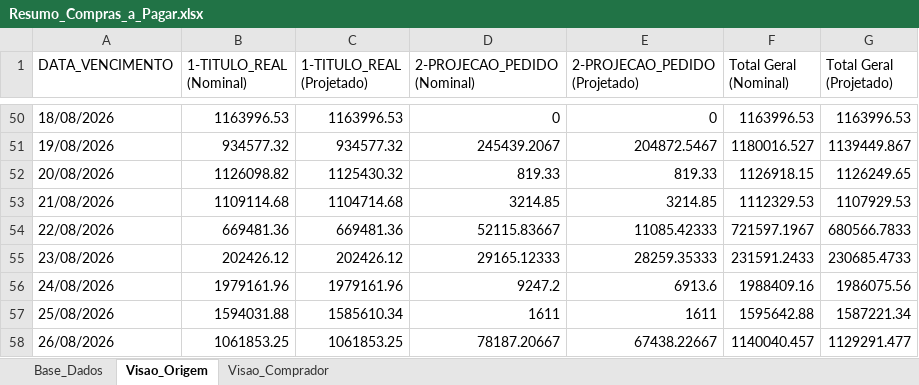
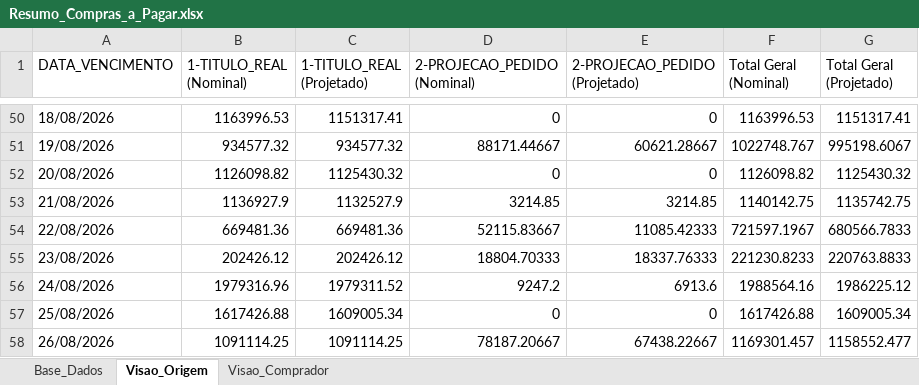
Before and after one commit to sgrimush-ops/Equipes_Agentes, an Excel workbook: Aplicativos/a_pagar/Resumo_Compras_a_Pagar.xlsx, sheet Visao_Origem, drawn as a sheet; only a part is shown, gaps mark what is left out; values as stored, in another font and other column widths than the file's, no borders; the diff covers the shown part only; the diff names each change by its address in the sheet, - before the commit and + after, or states it on an @@ line.

```diff
--- a/Aplicativos/a_pagar/Resumo_Compras_a_Pagar.xlsx (sheet Visao_Origem)
+++ b/Aplicativos/a_pagar/Resumo_Compras_a_Pagar.xlsx (sheet Visao_Origem)
-C50 (1-TITULO_REAL (Projetado)): 1163996.53
+C50 (1-TITULO_REAL (Projetado)): 1151317.41
-G50 (Total Geral (Projetado)): 1163996.53
+G50 (Total Geral (Projetado)): 1151317.41
-D51 (2-PROJECAO_PEDIDO (Nominal)): 245439.2067
+D51 (2-PROJECAO_PEDIDO (Nominal)): 88171.44667
-E51 (2-PROJECAO_PEDIDO (Projetado)): 204872.5467
+E51 (2-PROJECAO_PEDIDO (Projetado)): 60621.28667
-F51 (Total Geral (Nominal)): 1180016.527
+F51 (Total Geral (Nominal)): 1022748.767
-G51 (Total Geral (Projetado)): 1139449.867
+G51 (Total Geral (Projetado)): 995198.6067
-D52 (2-PROJECAO_PEDIDO (Nominal)): 819.33
+D52 (2-PROJECAO_PEDIDO (Nominal)): 0
-E52 (2-PROJECAO_PEDIDO (Projetado)): 819.33
+E52 (2-PROJECAO_PEDIDO (Projetado)): 0
-F52 (Total Geral (Nominal)): 1126918.15
+F52 (Total Geral (Nominal)): 1126098.82
-G52 (Total Geral (Projetado)): 1126249.65
+G52 (Total Geral (Projetado)): 1125430.32
-B53 (1-TITULO_REAL (Nominal)): 1109114.68
+B53 (1-TITULO_REAL (Nominal)): 1136927.9
-C53 (1-TITULO_REAL (Projetado)): 1104714.68
+C53 (1-TITULO_REAL (Projetado)): 1132527.9
-F53 (Total Geral (Nominal)): 1112329.53
+F53 (Total Geral (Nominal)): 1140142.75
-G53 (Total Geral (Projetado)): 1107929.53
+G53 (Total Geral (Projetado)): 1135742.75
-D55 (2-PROJECAO_PEDIDO (Nominal)): 29165.12333
+D55 (2-PROJECAO_PEDIDO (Nominal)): 18804.70333
-E55 (2-PROJECAO_PEDIDO (Projetado)): 28259.35333
+E55 (2-PROJECAO_PEDIDO (Projetado)): 18337.76333
-F55 (Total Geral (Nominal)): 231591.2433
+F55 (Total Geral (Nominal)): 221230.8233
-G55 (Total Geral (Projetado)): 230685.4733
+G55 (Total Geral (Projetado)): 220763.8833
-B56 (1-TITULO_REAL (Nominal)): 1979161.96
+B56 (1-TITULO_REAL (Nominal)): 1979316.96
-C56 (1-TITULO_REAL (Projetado)): 1979161.96
+C56 (1-TITULO_REAL (Projetado)): 1979311.52
-F56 (Total Geral (Nominal)): 1988409.16
+F56 (Total Geral (Nominal)): 1988564.16
-G56 (Total Geral (Projetado)): 1986075.56
+G56 (Total Geral (Projetado)): 1986225.12
-B57 (1-TITULO_REAL (Nominal)): 1594031.88
+B57 (1-TITULO_REAL (Nominal)): 1617426.88
-C57 (1-TITULO_REAL (Projetado)): 1585610.34
+C57 (1-TITULO_REAL (Projetado)): 1609005.34
-D57 (2-PROJECAO_PEDIDO (Nominal)): 1611
+D57 (2-PROJECAO_PEDIDO (Nominal)): 0
-E57 (2-PROJECAO_PEDIDO (Projetado)): 1611
+E57 (2-PROJECAO_PEDIDO (Projetado)): 0
-F57 (Total Geral (Nominal)): 1595642.88
+F57 (Total Geral (Nominal)): 1617426.88
-G57 (Total Geral (Projetado)): 1587221.34
+G57 (Total Geral (Projetado)): 1609005.34
-B58 (1-TITULO_REAL (Nominal)): 1061853.25
+B58 (1-TITULO_REAL (Nominal)): 1091114.25
-C58 (1-TITULO_REAL (Projetado)): 1061853.25
+C58 (1-TITULO_REAL (Projetado)): 1091114.25
-F58 (Total Geral (Nominal)): 1140040.457
+F58 (Total Geral (Nominal)): 1169301.457
-G58 (Total Geral (Projetado)): 1129291.477
+G58 (Total Geral (Projetado)): 1158552.477
```
Also changed, not shown: 6 added rows and 237 edited cells elsewhere in this sheet, sheet Base_Dados, sheet Visao_Comprador, Aplicativos/GAM/bd_saida/digitar.xlsx, Aplicativos/consumo/consumo.xlsx, 10 other files.
